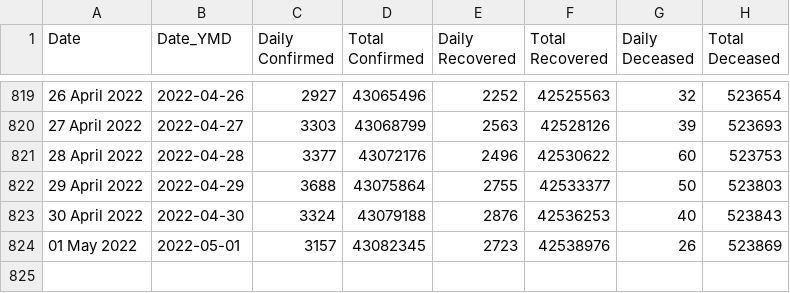
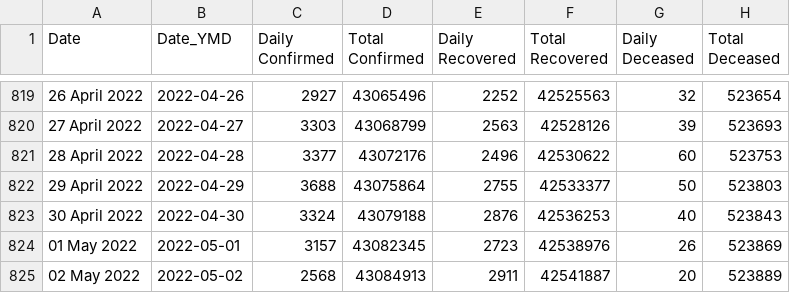
Before and after one commit to incovid19/data, a CSV file: csv/latest/case_time_series.csv, drawn as a sheet; only a part is shown, gaps mark what is left out; the diff names each change by its address in the sheet, - before the commit and + after, or states it on an @@ line.

```diff
--- a/csv/latest/case_time_series.csv
+++ b/csv/latest/case_time_series.csv
+row 825: 02 May 2022 | 2022-05-02 | 2568 | 43084913 | 2911 | 42541887 | 20 | 523889
```
Also changed, not shown: csv/latest/district_wise.csv, csv/latest/state_wise.csv, 44 other files.
